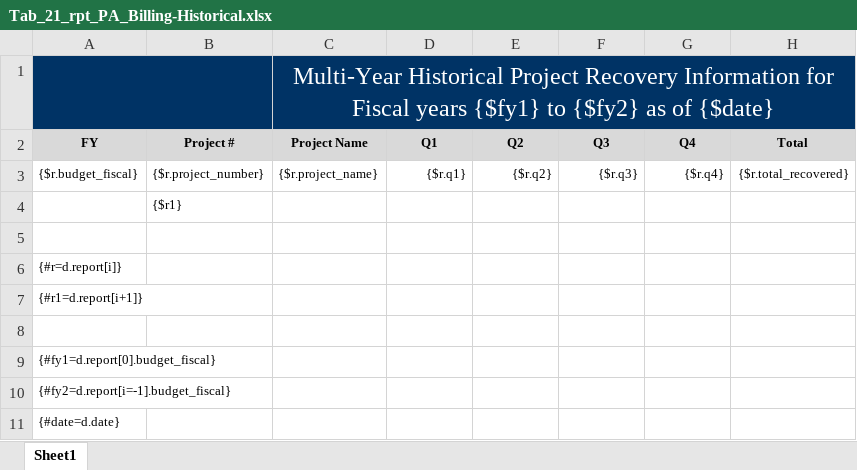
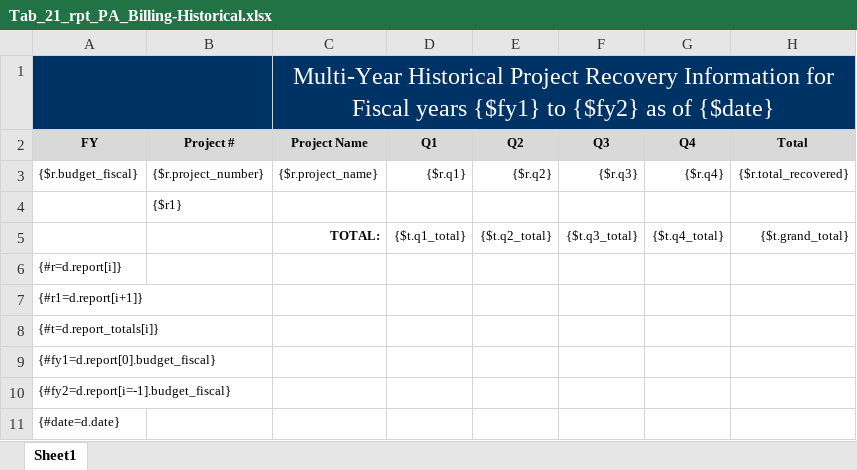
Before and after one commit to bcgov/gdx-agreements-tracker, an Excel workbook: backend/reports/xlsx/Tab_21_rpt_PA_Billing-Historical.xlsx, sheet Sheet1, drawn as a sheet; values as stored, in another font and other column widths than the file's, no borders; charts and pictures not drawn; the diff names each change by its address in the sheet, - before the commit and + after, or states it on an @@ line.

Commit message:
reconfigured report to use a single fiscal year

```diff
--- a/backend/reports/xlsx/Tab_21_rpt_PA_Billing-Historical.xlsx (sheet Sheet1)
+++ b/backend/reports/xlsx/Tab_21_rpt_PA_Billing-Historical.xlsx (sheet Sheet1)
-row 5: (empty)
+row 5:  |  | TOTAL: | {$t.q1_total} | {$t.q2_total} | {$t.q3_total} | {$t.q4_total} | {$t.grand_total}
-A8 (FY): (empty)
+A8 (FY): {#t=d.report_totals[i]}
```
Also changed, not shown: 2 other files.
